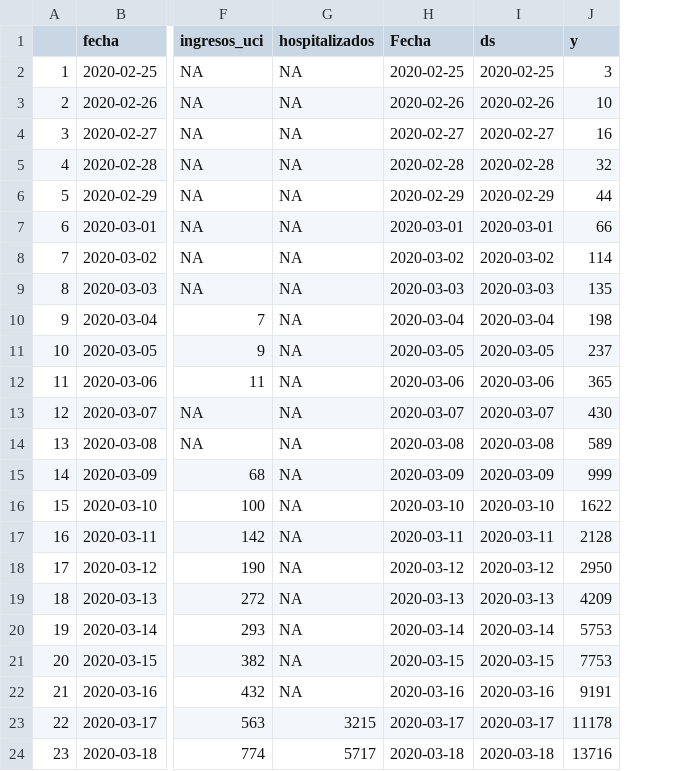
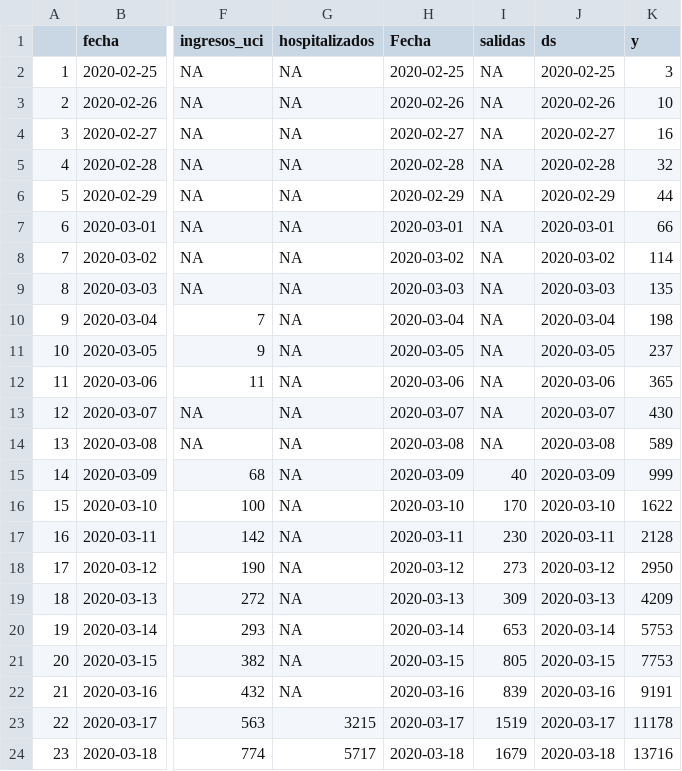
Before and after one commit to JJ/covid-reports, a CSV file: covid-19-es.csv, drawn as a sheet; only a part is shown, gaps mark what is left out; the diff names each change by its address in the sheet, - before the commit and + after, or states it on an @@ line.

```diff
--- a/covid-19-es.csv
+++ b/covid-19-es.csv
+column I (salidas), rows 2-24: NA | NA | NA | NA | NA | NA | NA | NA | NA | NA | NA | NA | NA | 40 | 170 | 230 | 273 | 309 | 653 | 805 | 839 | 1519 | 1679
```
Also changed, not shown: 2 other files.
